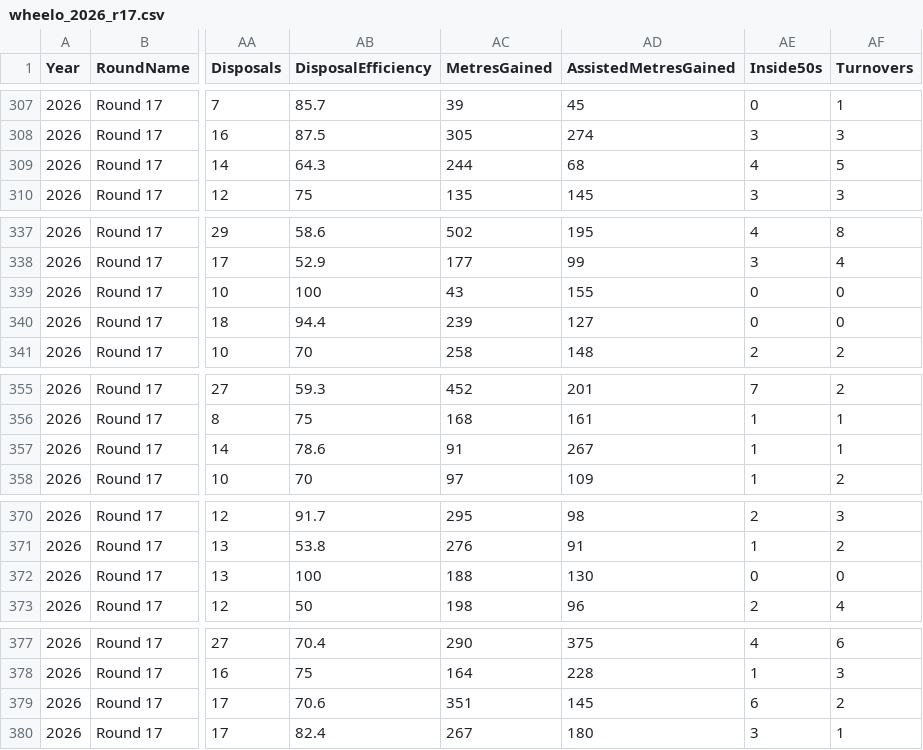
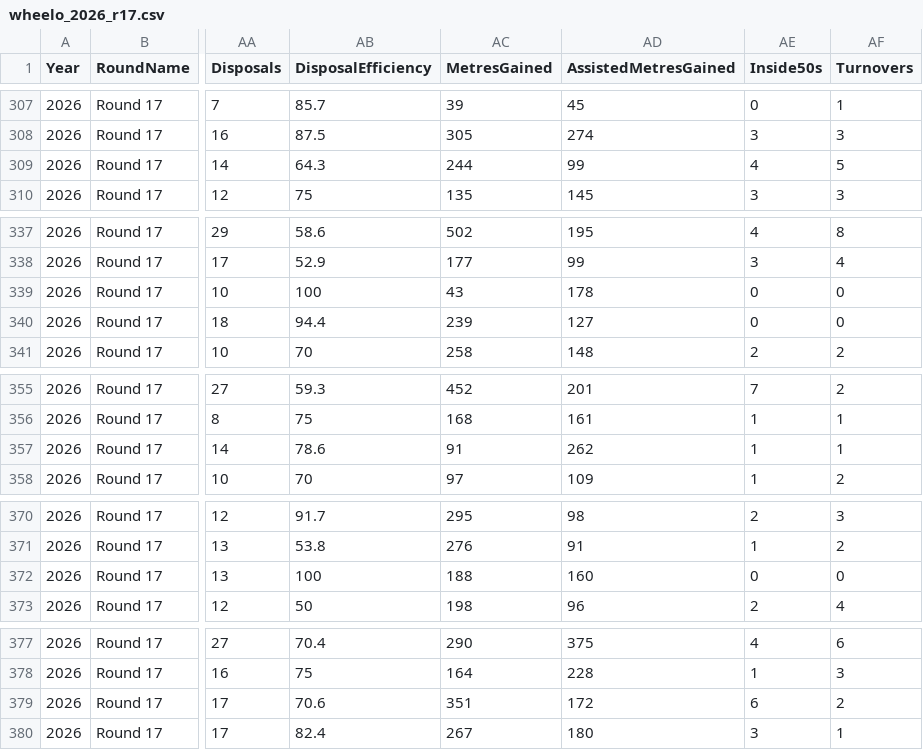
Before and after one commit to justthetipafl-ship-it/JustTheTip, a CSV file: AFL/csv/wheelo_2026_r17.csv, drawn as a sheet; only a part is shown, gaps mark what is left out; the diff covers the shown part only; the diff names each change by its address in the sheet, - before the commit and + after, or states it on an @@ line.

```diff
--- a/AFL/csv/wheelo_2026_r17.csv
+++ b/AFL/csv/wheelo_2026_r17.csv
-AD309 (AssistedMetresGained): 68
+AD309 (AssistedMetresGained): 99
-AD339 (AssistedMetresGained): 155
+AD339 (AssistedMetresGained): 178
-AD357 (AssistedMetresGained): 267
+AD357 (AssistedMetresGained): 262
-AD372 (AssistedMetresGained): 130
+AD372 (AssistedMetresGained): 160
-AD379 (AssistedMetresGained): 145
+AD379 (AssistedMetresGained): 172
```
Also changed, not shown: 14 edited cells elsewhere in this file, 10 other files.
